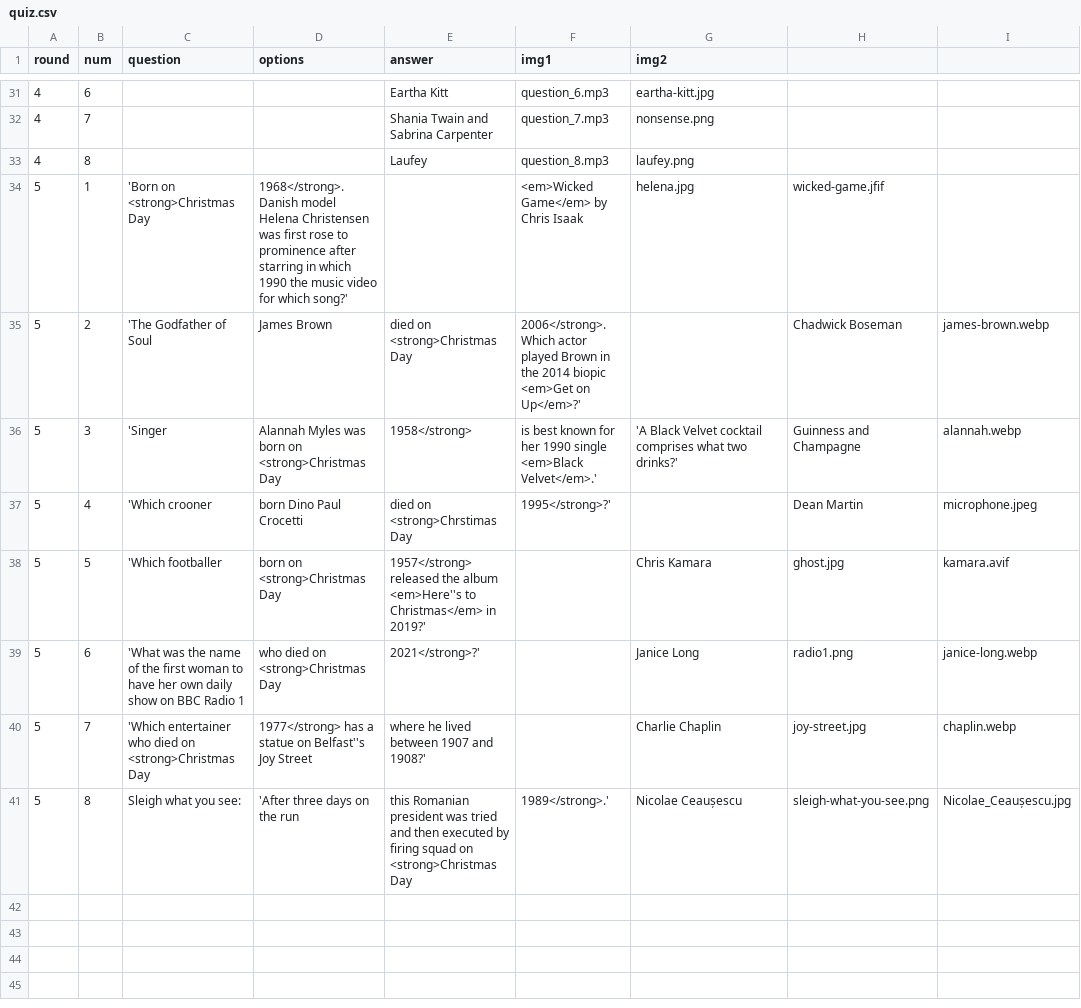
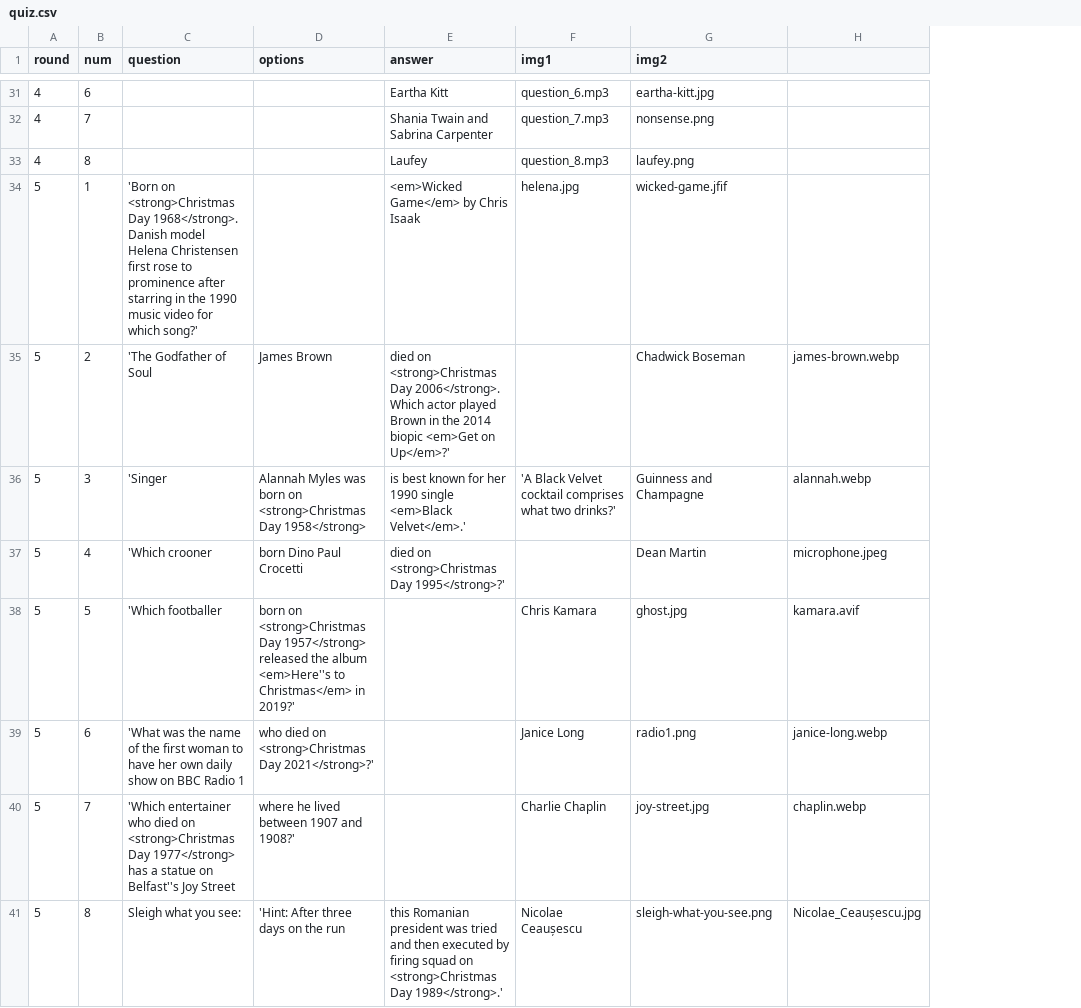
Before and after one commit to BrianQ1987/christmas-quiz-2025, a CSV file: quiz.csv, drawn as a sheet; only a part is shown, gaps mark what is left out; the diff covers the shown part only; the diff names each change by its address in the sheet, - before the commit and + after, or states it on an @@ line.

Commit message:
finish quiz

```diff
--- a/quiz.csv
+++ b/quiz.csv
-column H, rows 34-41: wicked-game.jfif | Chadwick Boseman | Guinness and Champagne | Dean Martin | ghost.jpg | radio1.png | joy-street.jpg | sleigh-what-you-see.png
-C34 (question): …<strong>Christmas Day
+C34 (question): …<strong>Christmas Day 1968</strong>. Danish model Helena Christensen first rose to prominence after starring in the 1990 music video for which song?'
-D34 (options): 1968</strong>. Danish model Helena Christensen was first rose to prominence after starring in which 1990 the music video for which song?'
+D34 (options): (empty)
-E34 (answer): (empty)
+E34 (answer): <em>Wicked Game</em> by Chris Isaak
-F34 (img1): <em>Wicked Game</em> by Chris Isaak
+F34 (img1): helena.jpg
-G34 (img2): helena.jpg
+G34 (img2): wicked-game.jfif
-E35 (answer): …<strong>Christmas Day
+E35 (answer): …<strong>Christmas Day 2006</strong>. Which actor played Brown in the 2014 biopic <em>Get on Up</em>?'
-F35 (img1): 2006</strong>. Which actor played Brown in the 2014 biopic <em>Get on Up</em>?'
+F35 (img1): (empty)
-G35 (img2): (empty)
+G35 (img2): Chadwick Boseman
-D36 (options): …<strong>Christmas Day
+D36 (options): …<strong>Christmas Day 1958</strong>
-E36 (answer): 1958</strong>
+E36 (answer): is best known for her 1990 single <em>Black Velvet</em>.'
-F36 (img1): is best known for her 1990 single <em>Black Velvet</em>.'
+F36 (img1): 'A Black Velvet cocktail comprises what two drinks?'
-G36 (img2): 'A Black Velvet cocktail comprises what two drinks?'
+G36 (img2): Guinness and Champagne
-E37 (answer): died on <strong>Chrstimas Day
+E37 (answer): died on <strong>Christmas Day 1995</strong>?'
-F37 (img1): 1995</strong>?'
+F37 (img1): (empty)
-G37 (img2): (empty)
+G37 (img2): Dean Martin
-D38 (options): …<strong>Christmas Day
+D38 (options): …<strong>Christmas Day 1957</strong> released the album <em>Here''s to Christmas</em> in 2019?'
-E38 (answer): 1957</strong> released the album <em>Here''s to Christmas</em> in 2019?'
+E38 (answer): (empty)
-F38 (img1): (empty)
+F38 (img1): Chris Kamara
-G38 (img2): Chris Kamara
+G38 (img2): ghost.jpg
-D39 (options): who died on <strong>Christmas Day
+D39 (options): who died on <strong>Christmas Day 2021</strong>?'
-E39 (answer): 2021</strong>?'
+E39 (answer): (empty)
-F39 (img1): (empty)
+F39 (img1): Janice Long
-G39 (img2): Janice Long
+G39 (img2): radio1.png
-C40 (question): …<strong>Christmas Day
+C40 (question): …<strong>Christmas Day 1977</strong> has a statue on Belfast''s Joy Street
-D40 (options): 1977</strong> has a statue on Belfast''s Joy Street
+D40 (options): where he lived between 1907 and 1908?'
-E40 (answer): where he lived between 1907 and 1908?'
+E40 (answer): (empty)
-F40 (img1): (empty)
+F40 (img1): Charlie Chaplin
-G40 (img2): Charlie Chaplin
+G40 (img2): joy-street.jpg
-D41 (options): 'After three days on the run
+D41 (options): 'Hint: After three days on the run
-E41 (answer): …<strong>Christmas Day
+E41 (answer): …<strong>Christmas Day 1989</strong>.'
-F41 (img1): 1989</strong>.'
+F41 (img1): Nicolae Ceaușescu
-G41 (img2): Nicolae Ceaușescu
+G41 (img2): sleigh-what-you-see.png
```
Also changed, not shown: 37 edited cells elsewhere in this file, 43 other files.
